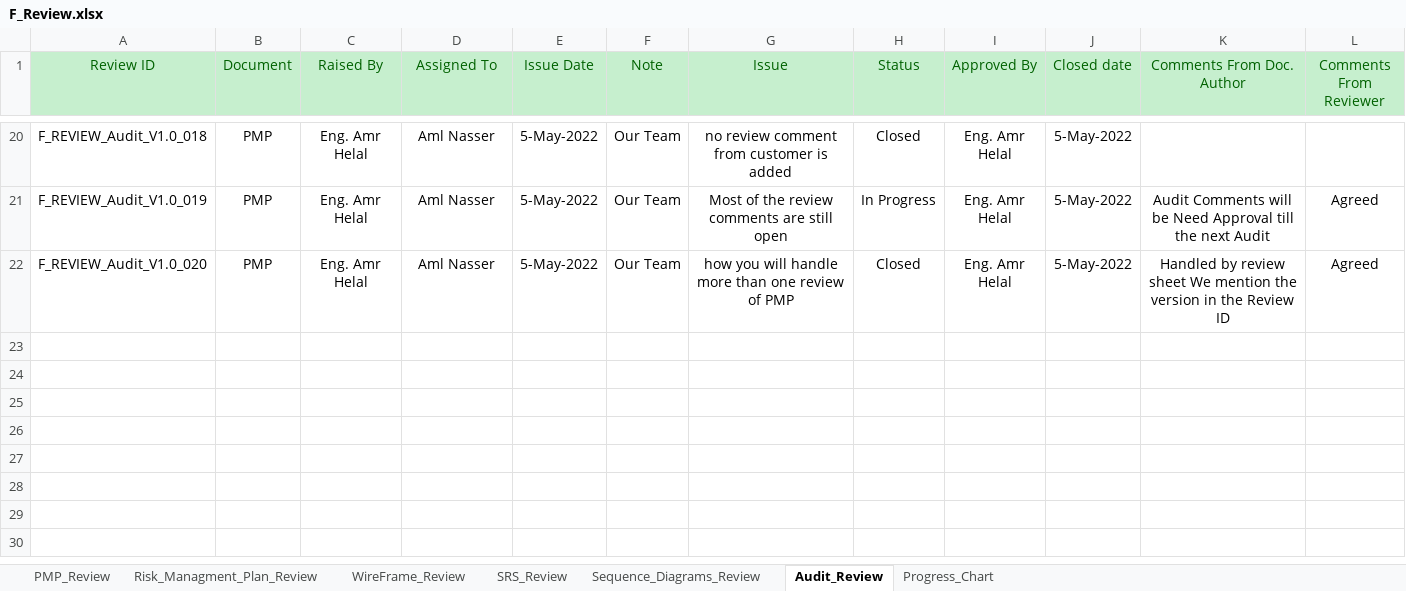
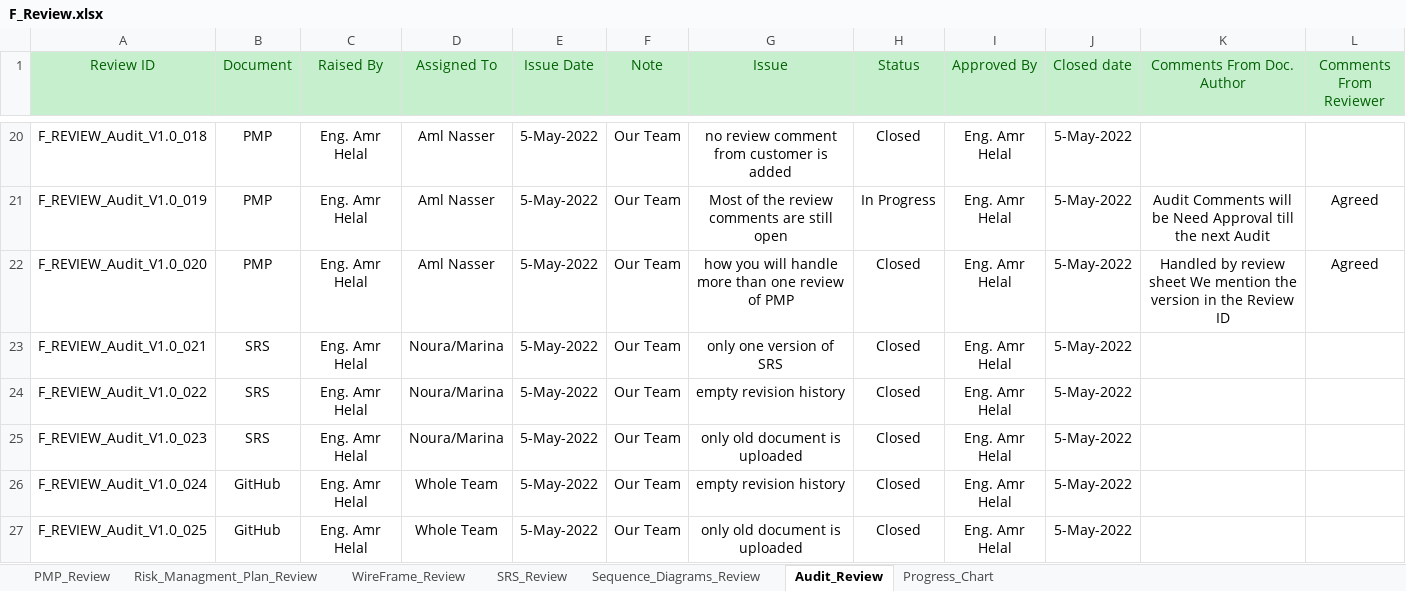
Before and after one commit to Aml-Nasser/QA_Foodies, an Excel workbook: Monitor and Control/F_Review.xlsx, sheet Audit_Review, drawn as a sheet; only a part is shown, gaps mark what is left out; values as stored, in another font and other column widths than the file's, no borders; conditional formats not drawn; the diff names each change by its address in the sheet, - before the commit and + after, or states it on an @@ line.

Commit message:
SRS and Github Review is covered

```diff
--- a/Monitor and Control/F_Review.xlsx (sheet Audit_Review)
+++ b/Monitor and Control/F_Review.xlsx (sheet Audit_Review)
+row 23: F_REVIEW_Audit_V1.0_021 | SRS | Eng. Amr Helal | Noura/Marina | 5-May-2022 | Our Team | only one version of SRS | Closed | Eng. Amr Helal | 5-May-2022
+row 24: F_REVIEW_Audit_V1.0_022 | SRS | Eng. Amr Helal | Noura/Marina | 5-May-2022 | Our Team | empty revision history | Closed | Eng. Amr Helal | 5-May-2022
+row 25: F_REVIEW_Audit_V1.0_023 | SRS | Eng. Amr Helal | Noura/Marina | 5-May-2022 | Our Team | only old document is uploaded | Closed | Eng. Amr Helal | 5-May-2022
+row 26: F_REVIEW_Audit_V1.0_024 | GitHub | Eng. Amr Helal | Whole Team | 5-May-2022 | Our Team | empty revision history | Closed | Eng. Amr Helal | 5-May-2022
+row 27: F_REVIEW_Audit_V1.0_025 | GitHub | Eng. Amr Helal | Whole Team | 5-May-2022 | Our Team | only old document is uploaded | Closed | Eng. Amr Helal | 5-May-2022
```
Also changed, not shown: sheet Progress_Chart, charts or pictures.
